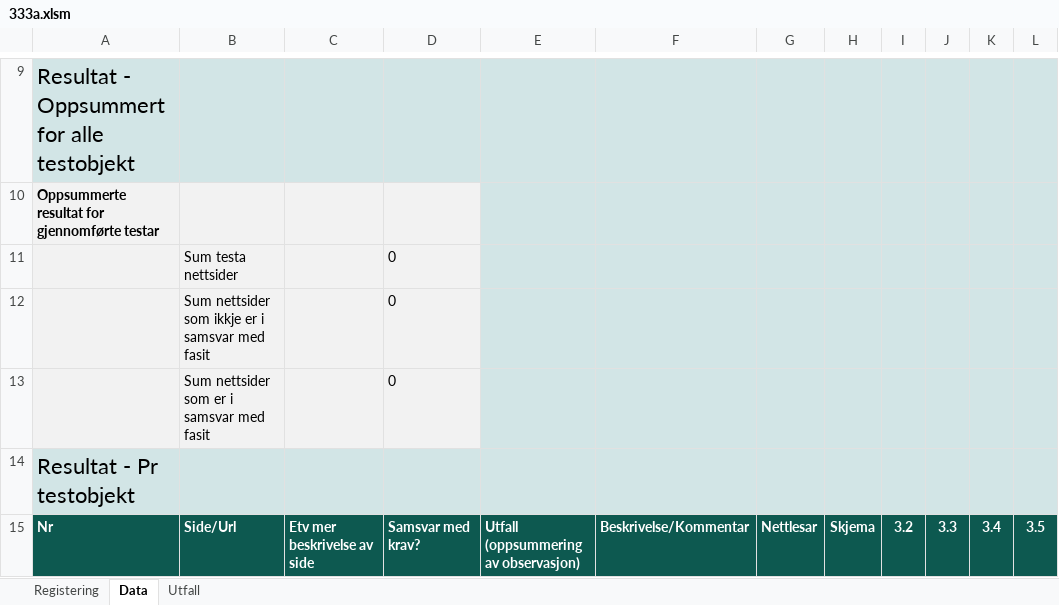
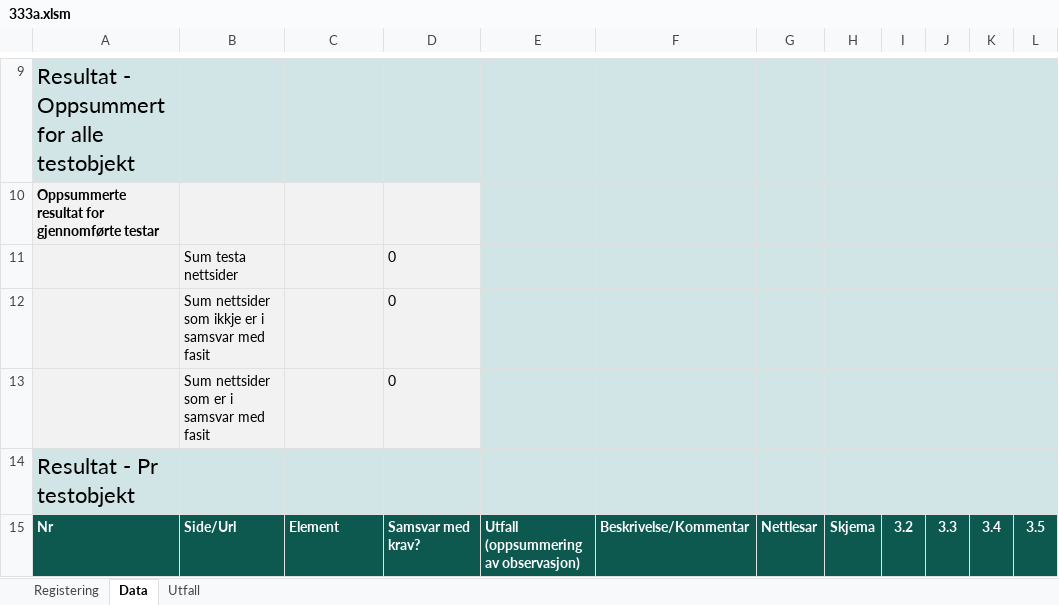
Before and after one commit to TilsynForUniversellUtforming/Indikatorar-for-WCAG-2.0, an Excel workbook: 333 - 15/333a.xlsm, sheet Data, drawn as a sheet; only a part is shown, gaps mark what is left out; values as stored, in another font and other column widths than the file's, no borders; charts and pictures and conditional formats not drawn; the diff names each change by its address in the sheet, - before the commit and + after, or states it on an @@ line.

Commit message:
Versjon 2.0 final relase
Retta feil som gjore at valgt element ikkje blei kopiert til datafana.

```diff
--- a/333 - 15/333a.xlsm (sheet Data)
+++ b/333 - 15/333a.xlsm (sheet Data)
-C15: Etv mer beskrivelse av side
+C15: Element
```
Also changed, not shown: sheet Registering.
